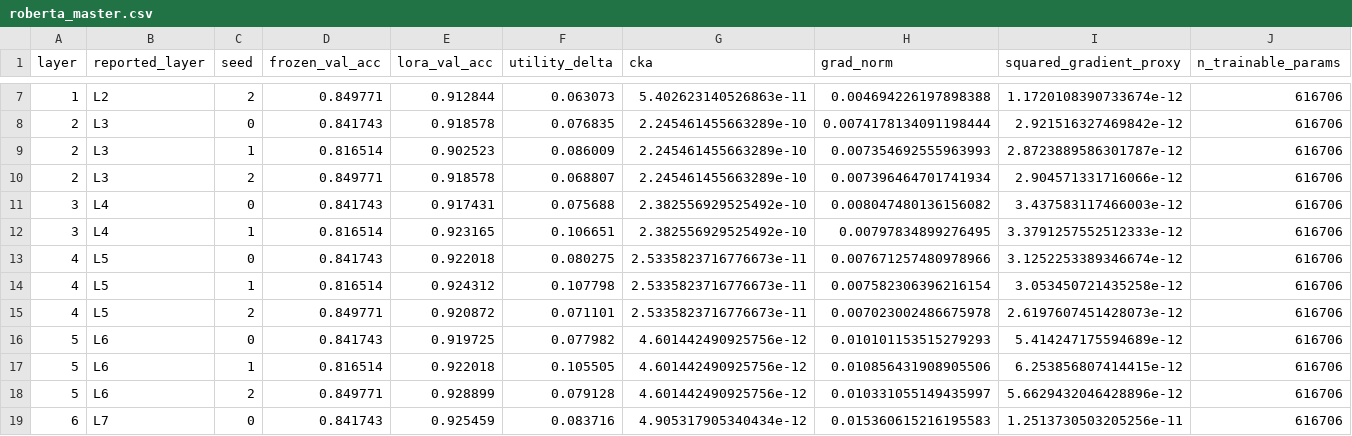
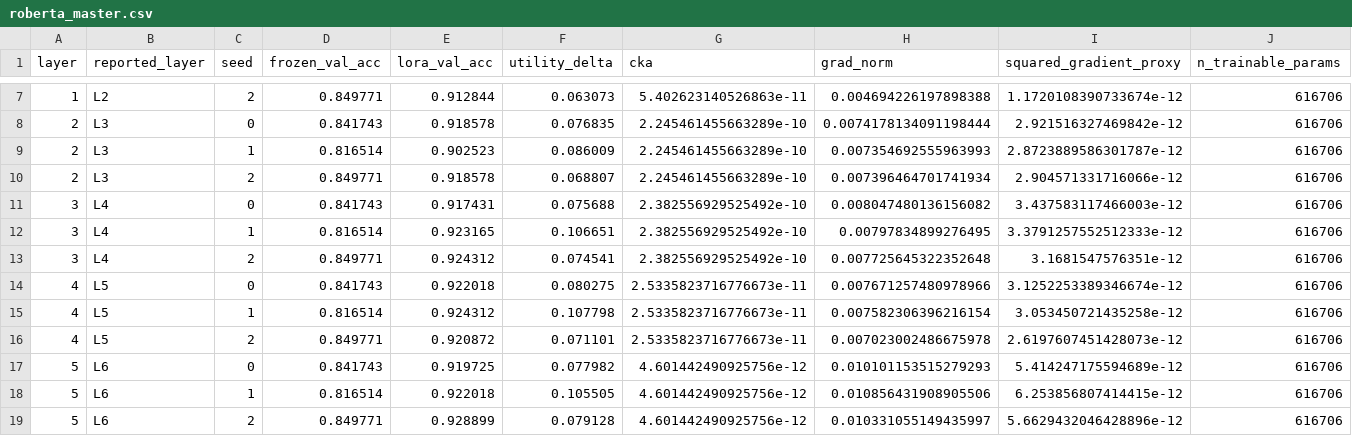
Before and after one commit to capernix/lora-placement, a CSV file: analysis/roberta/roberta_master.csv, drawn as a sheet; only a part is shown, gaps mark what is left out; the shorter side is filled out with more unchanged rows; rows hold the shown columns only; the diff names each change by its address in the sheet, - before the commit and + after, or states it on an @@ line.

```diff
--- a/analysis/roberta/roberta_master.csv
+++ b/analysis/roberta/roberta_master.csv
+row 13: 3 | L4 | 2 | 0.849771 | 0.924312 | 0.074541 | 2.382556929525492e-10 | 0.007725645322352648 | 3.1681547576351e-12 | 616706
```
Also changed, not shown: analysis/roberta/roberta_layer_summary.csv, analysis/roberta/roberta_leave_one_seed.csv, 24 other files.
